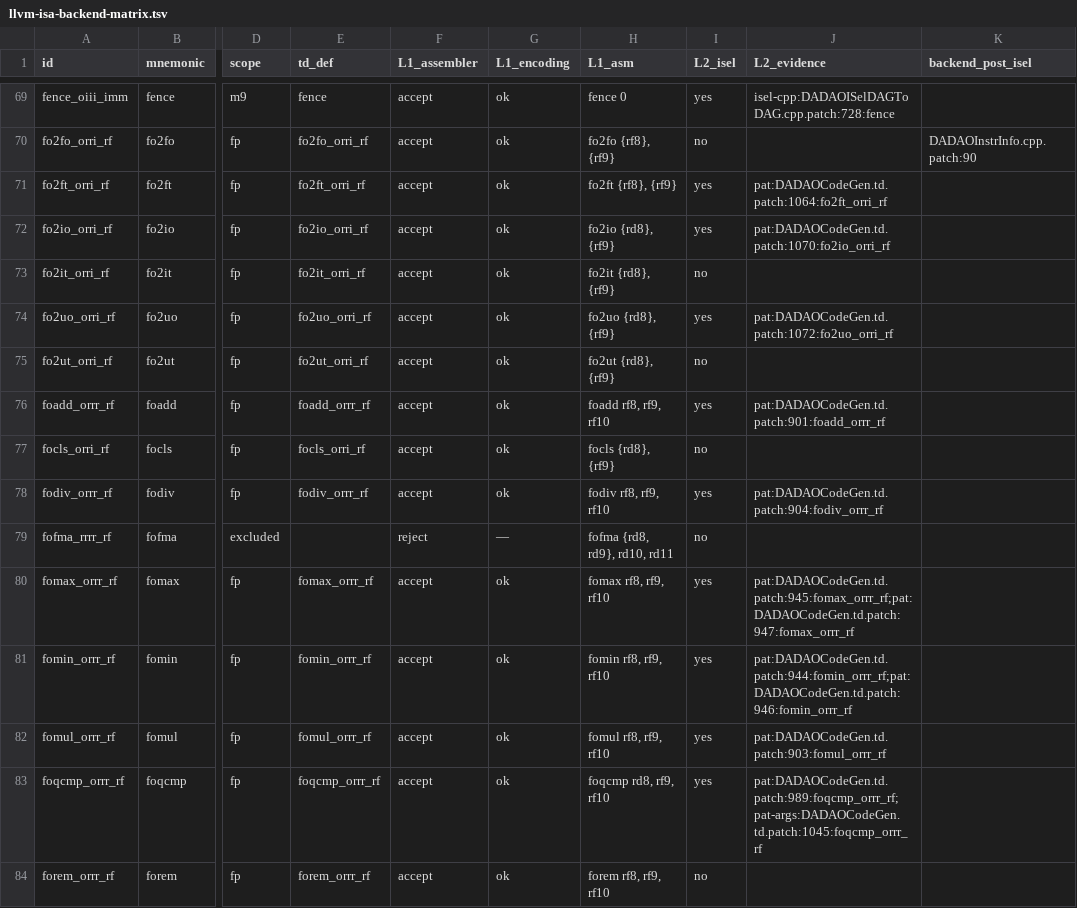
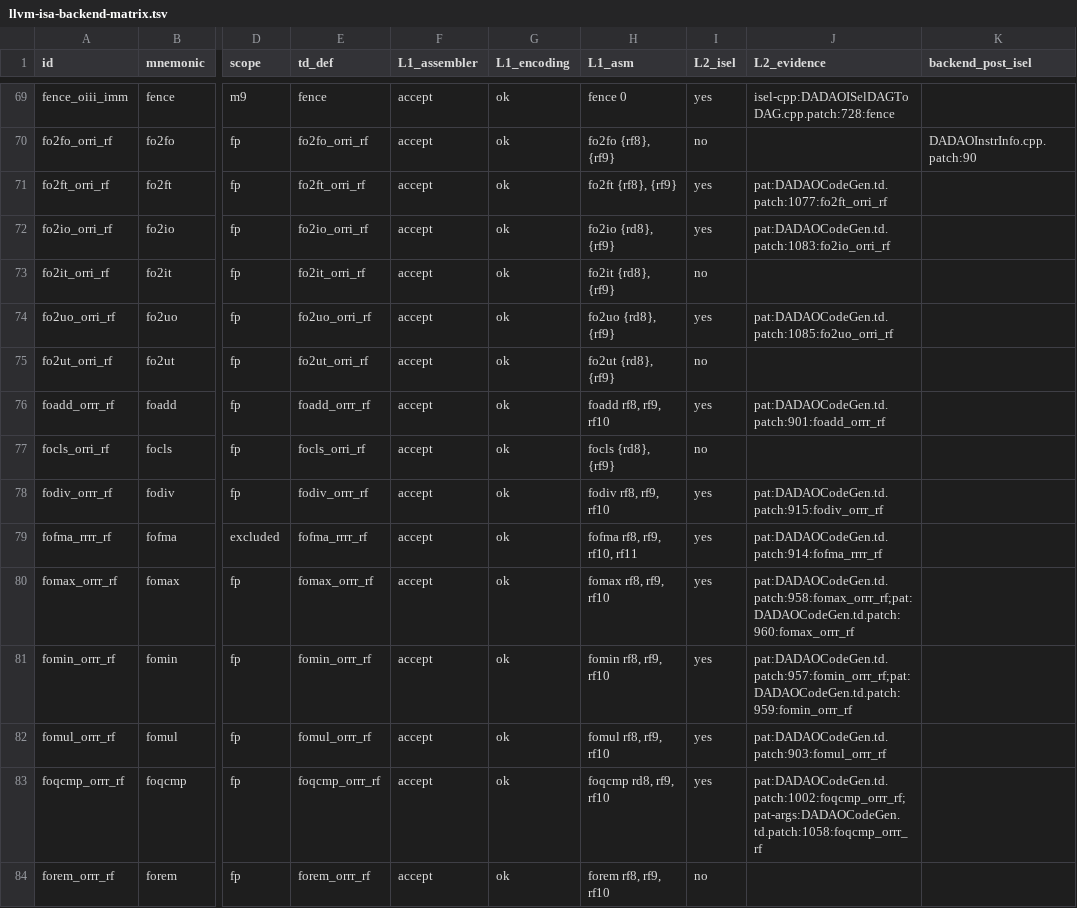
Before and after one commit to gxt/DADAO-v5, a TSV file: tools/llvm/llvm-isa-backend-matrix.tsv, drawn as a sheet; only a part is shown, gaps mark what is left out; the diff covers the shown part only; the diff names each change by its address in the sheet, - before the commit and + after, or states it on an @@ line.

Commit message:
LLVM-123t: ftfma/fofma 后端（fma/fmuladd/C fma 各 1 条，零拷贝）
ISD::FMA Legal + isFMAFasterThanFMulAndFAdd(f32/f64)；fma.f64/.f32、C fma/fmaf 各 1 条；
fmuladd phi 累加 1 条且 rf2rf/rb2rb/fomul/foadd 全 0；新增 Builtins.cpp.patch（fma 族定向 const）；
编码 0x5F/0x5E、rf0 目的拒绝；单次舍入三组 QEMU 实跑（fused≠two-step）；
lit 138/138、266/266、L1/L2 绿；覆盖 +4/删 0。

```diff
--- a/tools/llvm/llvm-isa-backend-matrix.tsv
+++ b/tools/llvm/llvm-isa-backend-matrix.tsv
-J71 (L2_evidence): pat:DADAOCodeGen.td.patch:1064:fo2ft_orri_rf
+J71 (L2_evidence): pat:DADAOCodeGen.td.patch:1077:fo2ft_orri_rf
-J72 (L2_evidence): pat:DADAOCodeGen.td.patch:1070:fo2io_orri_rf
+J72 (L2_evidence): pat:DADAOCodeGen.td.patch:1083:fo2io_orri_rf
-J74 (L2_evidence): pat:DADAOCodeGen.td.patch:1072:fo2uo_orri_rf
+J74 (L2_evidence): pat:DADAOCodeGen.td.patch:1085:fo2uo_orri_rf
-J78 (L2_evidence): pat:DADAOCodeGen.td.patch:904:fodiv_orrr_rf
+J78 (L2_evidence): pat:DADAOCodeGen.td.patch:915:fodiv_orrr_rf
-E79 (td_def): (empty)
+E79 (td_def): fofma_rrrr_rf
-F79 (L1_assembler): reject
+F79 (L1_assembler): accept
-G79 (L1_encoding): —
+G79 (L1_encoding): ok
-H79 (L1_asm): fofma {rd8, rd9}, rd10, rd11
+H79 (L1_asm): fofma rf8, rf9, rf10, rf11
-I79 (L2_isel): no
+I79 (L2_isel): yes
-J79 (L2_evidence): (empty)
+J79 (L2_evidence): pat:DADAOCodeGen.td.patch:914:fofma_rrrr_rf
-J80 (L2_evidence): pat:DADAOCodeGen.td.patch:945:fomax_orrr_rf;pat:DADAOCodeGen.td.patch:947:fomax_orrr_rf
+J80 (L2_evidence): pat:DADAOCodeGen.td.patch:958:fomax_orrr_rf;pat:DADAOCodeGen.td.patch:960:fomax_orrr_rf
-J81 (L2_evidence): pat:DADAOCodeGen.td.patch:944:fomin_orrr_rf;pat:DADAOCodeGen.td.patch:946:fomin_orrr_rf
+J81 (L2_evidence): pat:DADAOCodeGen.td.patch:957:fomin_orrr_rf;pat:DADAOCodeGen.td.patch:959:fomin_orrr_rf
-J83 (L2_evidence): pat:DADAOCodeGen.td.patch:989:foqcmp_orrr_rf;pat-args:DADAOCodeGen.td.patch:1045:foqcmp_orrr_rf
+J83 (L2_evidence): pat:DADAOCodeGen.td.patch:1002:foqcmp_orrr_rf;pat-args:DADAOCodeGen.td.patch:1058:foqcmp_orrr_rf
```
Also changed, not shown: 54 edited cells elsewhere in this file, 21 other files.
